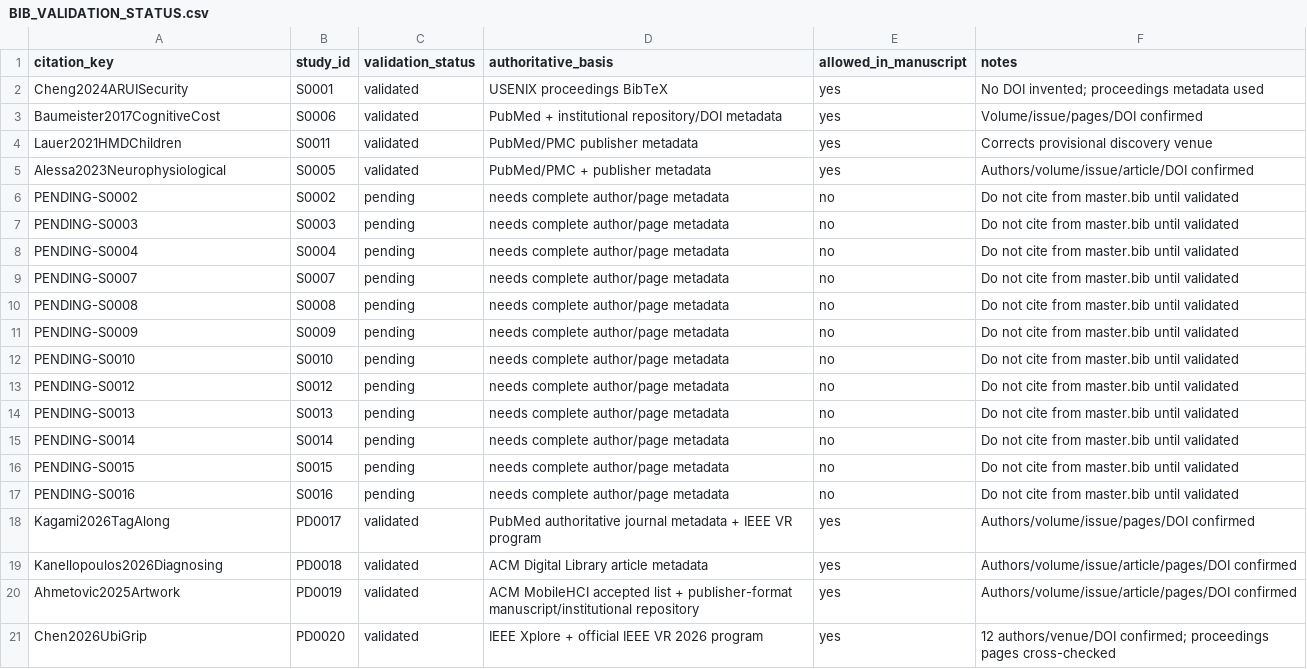
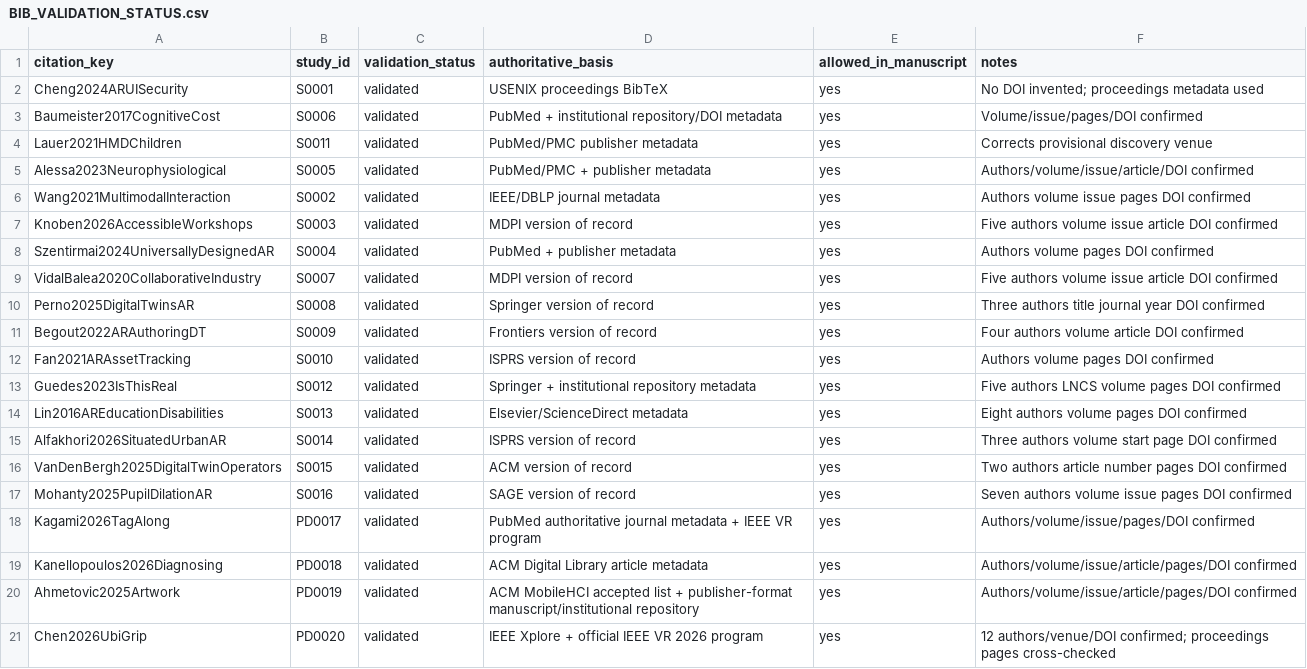
Before and after one commit to Arithmetic-Power-Geometry/Augmented-Reality-Systematic-Review, a CSV file: paper_writing/paper_artifacts/references/BIB_VALIDATION_STATUS.csv, drawn as a sheet; only a part is shown.

Commit message:
Resolve all pending pilot bibliography validation rows

```diff
--- a/paper_writing/paper_artifacts/references/BIB_VALIDATION_STATUS.csv
+++ b/paper_writing/paper_artifacts/references/BIB_VALIDATION_STATUS.csv
@@ -5,14 +5,14 @@ Lauer2021HMDChildren,S0011,validated,"PubMed/PMC publisher metadata",yes,"Correc
 Alessa2023Neurophysiological,S0005,validated,"PubMed/PMC + publisher metadata",yes,"Authors/volume/issue/article/DOI confirmed"
-PENDING-S0002,S0002,pending,"needs complete author/page metadata",no,"Do not cite from master.bib until validated"
-PENDING-S0003,S0003,pending,"needs complete author/page metadata",no,"Do not cite from master.bib until validated"
-PENDING-S0004,S0004,pending,"needs complete author/page metadata",no,"Do not cite from master.bib until validated"
-PENDING-S0007,S0007,pending,"needs complete author/page metadata",no,"Do not cite from master.bib until validated"
-PENDING-S0008,S0008,pending,"needs complete author/page metadata",no,"Do not cite from master.bib until validated"
-PENDING-S0009,S0009,pending,"needs complete author/page metadata",no,"Do not cite from master.bib until validated"
-PENDING-S0010,S0010,pending,"needs complete author/page metadata",no,"Do not cite from master.bib until validated"
-PENDING-S0012,S0012,pending,"needs complete author/page metadata",no,"Do not cite from master.bib until validated"
-PENDING-S0013,S0013,pending,"needs complete author/page metadata",no,"Do not cite from master.bib until validated"
-PENDING-S0014,S0014,pending,"needs complete author/page metadata",no,"Do not cite from master.bib until validated"
-PENDING-S0015,S0015,pending,"needs complete author/page metadata",no,"Do not cite from master.bib until validated"
-PENDING-S0016,S0016,pending,"needs complete author/page metadata",no,"Do not cite from master.bib until validated"
+Wang2021MultimodalInteraction,S0002,validated,"IEEE/DBLP journal metadata",yes,"Authors volume issue pages DOI confirmed"
+Knoben2026AccessibleWorkshops,S0003,validated,"MDPI version of record",yes,"Five authors volume issue article DOI confirmed"
+Szentirmai2024UniversallyDesignedAR,S0004,validated,"PubMed + publisher metadata",yes,"Authors volume pages DOI confirmed"
+VidalBalea2020CollaborativeIndustry,S0007,validated,"MDPI version of record",yes,"Five authors volume issue article DOI confirmed"
+Perno2025DigitalTwinsAR,S0008,validated,"Springer version of record",yes,"Three authors title journal year DOI confirmed"
+Begout2022ARAuthoringDT,S0009,validated,"Frontiers version of record",yes,"Four authors volume article DOI confirmed"
+Fan2021ARAssetTracking,S0010,validated,"ISPRS version of record",yes,"Authors volume pages DOI confirmed"
+Guedes2023IsThisReal,S0012,validated,"Springer + institutional repository metadata",yes,"Five authors LNCS volume pages DOI confirmed"
+Lin2016AREducationDisabilities,S0013,validated,"Elsevier/ScienceDirect metadata",yes,"Eight authors volume pages DOI confirmed"
+Alfakhori2026SituatedUrbanAR,S0014,validated,"ISPRS version of record",yes,"Three authors volume start page DOI confirmed"
+VanDenBergh2025DigitalTwinOperators,S0015,validated,"ACM version of record",yes,"Two authors article number pages DOI confirmed"
+Mohanty2025PupilDilationAR,S0016,validated,"SAGE version of record",yes,"Seven authors volume issue pages DOI confirmed"
 Kagami2026TagAlong,PD0017,validated,"PubMed authoritative journal metadata + IEEE VR program",yes,"Authors/volume/issue/pages/DOI confirmed"
```
